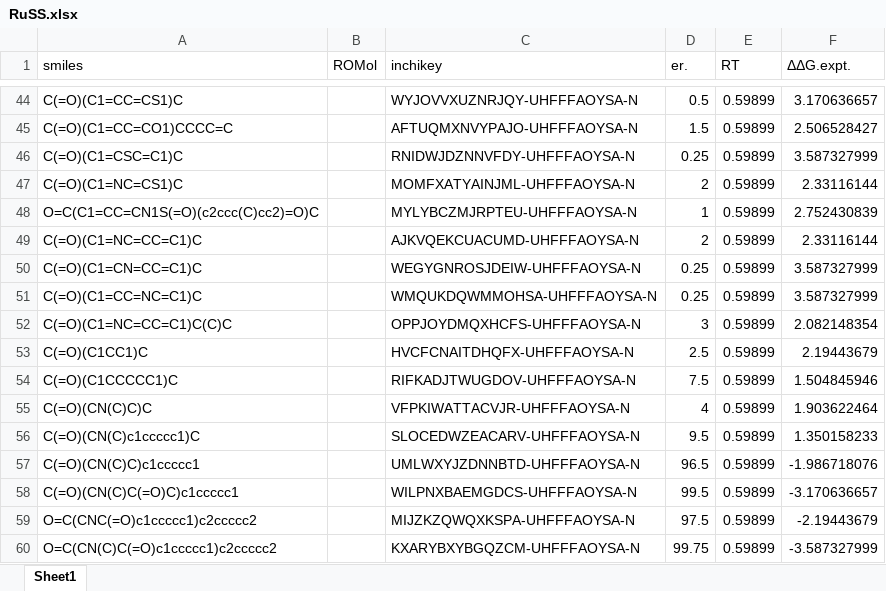
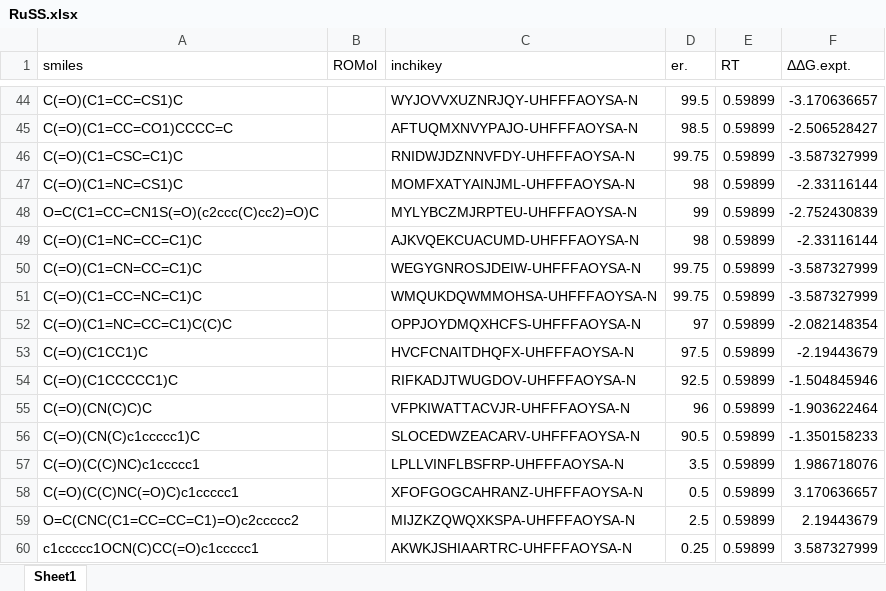
Before and after one commit to poclab-web/eCoMFA, an Excel workbook: arranged_dataset/RuSS.xlsx, sheet Sheet1, drawn as a sheet; only a part is shown, gaps mark what is left out; values as stored, in another font and other column widths than the file's, no borders; charts and pictures not drawn; removed rows and columns are numbered as before the commit, all else as after; the diff covers the shown part only; the diff names each change by its address in the sheet, - before the commit and + after, or states it on an @@ line.

```diff
--- a/arranged_dataset/RuSS.xlsx (sheet Sheet1)
+++ b/arranged_dataset/RuSS.xlsx (sheet Sheet1)
-D44 (er.): 0.5
+D44 (er.): 99.5
-F44 (ΔΔG.expt.): 3.170636657
+F44 (ΔΔG.expt.): -3.170636657
-D45 (er.): 1.5
+D45 (er.): 98.5
-F45 (ΔΔG.expt.): 2.506528427
+F45 (ΔΔG.expt.): -2.506528427
-D46 (er.): 0.25
+D46 (er.): 99.75
-F46 (ΔΔG.expt.): 3.587327999
+F46 (ΔΔG.expt.): -3.587327999
-D47 (er.): 2
+D47 (er.): 98
-F47 (ΔΔG.expt.): 2.33116144
+F47 (ΔΔG.expt.): -2.33116144
-D48 (er.): 1
+D48 (er.): 99
-F48 (ΔΔG.expt.): 2.752430839
+F48 (ΔΔG.expt.): -2.752430839
-D49 (er.): 2
+D49 (er.): 98
-F49 (ΔΔG.expt.): 2.33116144
+F49 (ΔΔG.expt.): -2.33116144
-D50:D51 (er.): 0.25
+D50:D51 (er.): 99.75
-F50:F51 (ΔΔG.expt.): 3.587327999
+F50:F51 (ΔΔG.expt.): -3.587327999
-D52 (er.): 3
+D52 (er.): 97
-F52 (ΔΔG.expt.): 2.082148354
+F52 (ΔΔG.expt.): -2.082148354
-D53 (er.): 2.5
+D53 (er.): 97.5
-F53 (ΔΔG.expt.): 2.19443679
+F53 (ΔΔG.expt.): -2.19443679
-D54 (er.): 7.5
+D54 (er.): 92.5
-F54 (ΔΔG.expt.): 1.504845946
+F54 (ΔΔG.expt.): -1.504845946
-D55 (er.): 4
+D55 (er.): 96
-F55 (ΔΔG.expt.): 1.903622464
+F55 (ΔΔG.expt.): -1.903622464
-D56 (er.): 9.5
+D56 (er.): 90.5
-F56 (ΔΔG.expt.): 1.350158233
+F56 (ΔΔG.expt.): -1.350158233
-row 57: C(=O)(CN(C)C)c1ccccc1 |  | UMLWXYJZDNNBTD-UHFFFAOYSA-N | 96.5 | 0.59899 | -1.986718076
-row 58: C(=O)(CN(C)C(=O)C)c1ccccc1 |  | WILPNXBAEMGDCS-UHFFFAOYSA-N | 99.5 | 0.59899 | -3.170636657
-row 59: O=C(CNC(=O)c1ccccc1)c2ccccc2 |  | MIJZKZQWQXKSPA-UHFFFAOYSA-N | 97.5 | 0.59899 | -2.19443679
-row 60: O=C(CN(C)C(=O)c1ccccc1)c2ccccc2 |  | KXARYBXYBGQZCM-UHFFFAOYSA-N | 99.75 | 0.59899 | -3.587327999
+row 57: C(=O)(C(C)NC)c1ccccc1 |  | LPLLVINFLBSFRP-UHFFFAOYSA-N | 3.5 | 0.59899 | 1.986718076
+row 58: C(=O)(C(C)NC(=O)C)c1ccccc1 |  | XFOFGOGCAHRANZ-UHFFFAOYSA-N | 0.5 | 0.59899 | 3.170636657
+row 59: O=C(CNC(C1=CC=CC=C1)=O)c2ccccc2 |  | MIJZKZQWQXKSPA-UHFFFAOYSA-N | 2.5 | 0.59899 | 2.19443679
+row 60: c1ccccc1OCN(C)CC(=O)c1ccccc1 |  | AKWKJSHIAARTRC-UHFFFAOYSA-N | 0.25 | 0.59899 | 3.587327999
```
Also changed, not shown: 2 added rows, 6 removed rows and 139 edited cells elsewhere in this sheet, charts or pictures, 5 other files.
